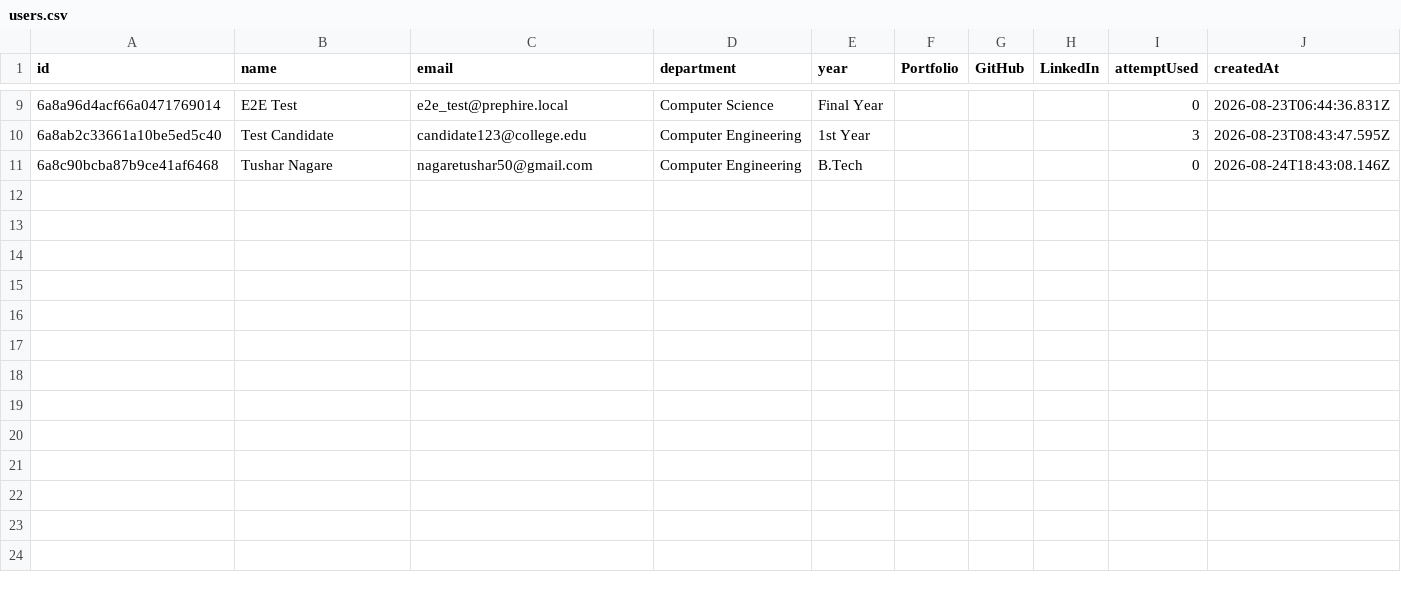
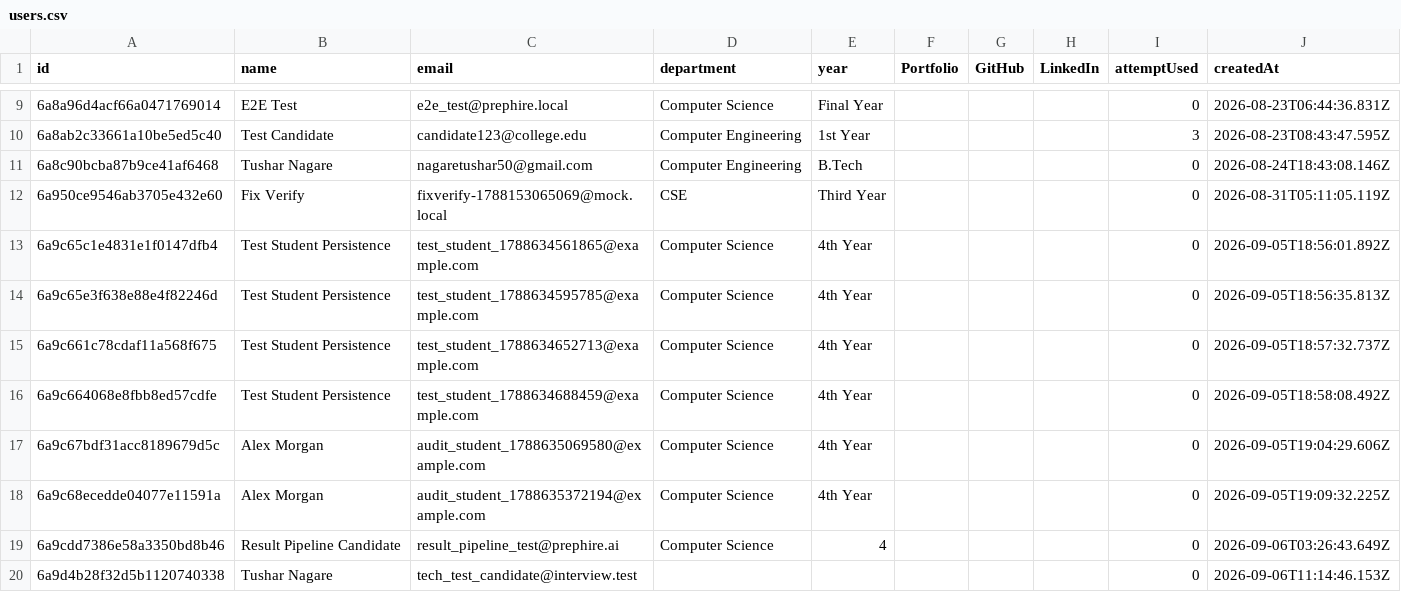
Before and after one commit to Tushar-3612/AI-Interview-Platform, a CSV file: backend/exports/users.csv, drawn as a sheet; only a part is shown, gaps mark what is left out; the diff covers the shown part only.

```diff
--- a/backend/exports/users.csv
+++ b/backend/exports/users.csv
@@ -11 +11,10 @@ id,name,email,department,year,Portfolio,GitHub,LinkedIn,attemptUsed,createdAt
 6a8c90bcba87b9ce41af6468,Tushar Nagare,nagaretushar50@gmail.com,Computer Engineering,B.Tech,,,,0,2026-08-24T18:43:08.146Z
+6a950ce9546ab3705e432e60,Fix Verify,fixverify-1788153065069@mock.local,CSE,Third Year,,,,0,2026-08-31T05:11:05.119Z
+6a9c65c1e4831e1f0147dfb4,Test Student Persistence,test_student_1788634561865@example.com,Computer Science,4th Year,,,,0,2026-09-05T18:56:01.892Z
+6a9c65e3f638e88e4f82246d,Test Student Persistence,test_student_1788634595785@example.com,Computer Science,4th Year,,,,0,2026-09-05T18:56:35.813Z
+6a9c661c78cdaf11a568f675,Test Student Persistence,test_student_1788634652713@example.com,Computer Science,4th Year,,,,0,2026-09-05T18:57:32.737Z
+6a9c664068e8fbb8ed57cdfe,Test Student Persistence,test_student_1788634688459@example.com,Computer Science,4th Year,,,,0,2026-09-05T18:58:08.492Z
+6a9c67bdf31acc8189679d5c,Alex Morgan,audit_student_1788635069580@example.com,Computer Science,4th Year,,,,0,2026-09-05T19:04:29.606Z
+6a9c68ecedde04077e11591a,Alex Morgan,audit_student_1788635372194@example.com,Computer Science,4th Year,,,,0,2026-09-05T19:09:32.225Z
+6a9cdd7386e58a3350bd8b46,Result Pipeline Candidate,result_pipeline_test@prephire.ai,Computer Science,4,,,,0,2026-09-06T03:26:43.649Z
+6a9d4b28f32d5b1120740338,Tushar Nagare,tech_test_candidate@interview.test,,,,,,0,2026-09-06T11:14:46.153Z
```
Also changed, not shown: 9 added rows and 1 edited cell elsewhere in this file, 8 other files.
